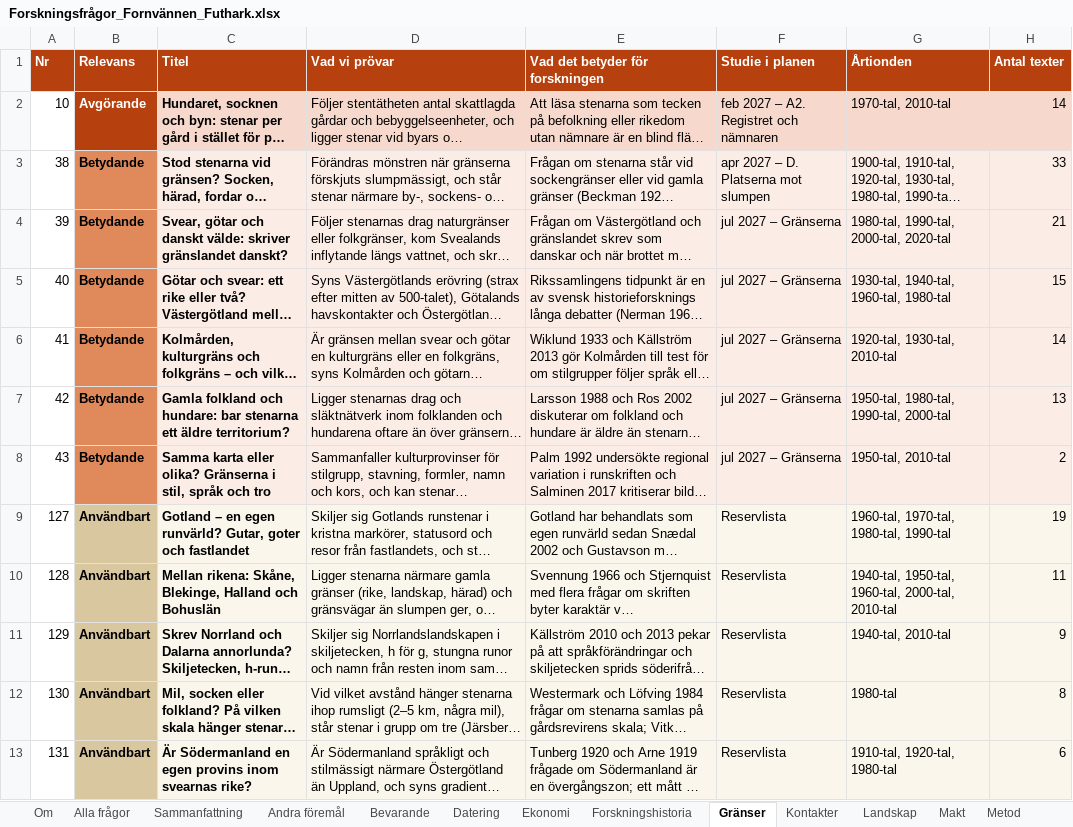
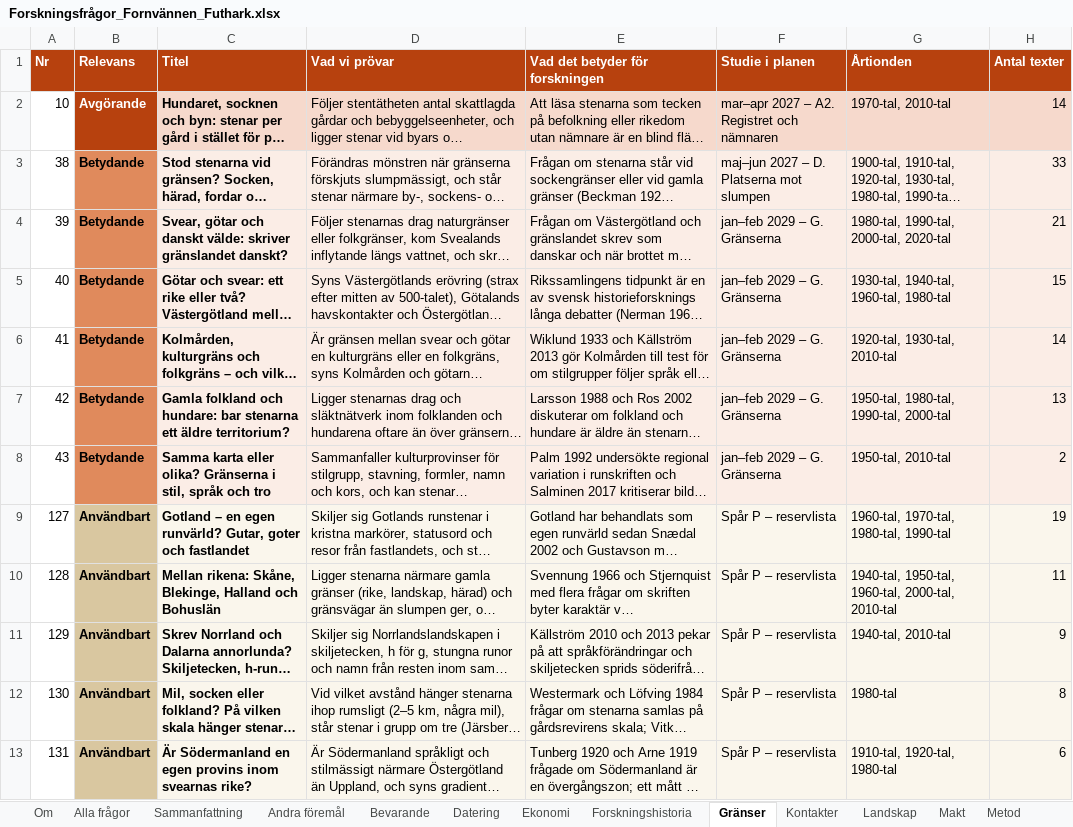
Before and after one commit to Precatio/runes, an Excel workbook: utdata/litteraturgenomgang/Forskningsfrågor_Fornvännen_Futhark.xlsx, sheet Gränser, drawn as a sheet; only a part is shown; long unchanged cells end in …; values as stored, in another font and other column widths than the file's, no borders; the diff covers the shown part only; the diff names each change by its address in the sheet, - before the commit and + after, or states it on an @@ line.

```diff
--- a/utdata/litteraturgenomgang/Forskningsfrågor_Fornvännen_Futhark.xlsx (sheet Gränser)
+++ b/utdata/litteraturgenomgang/Forskningsfrågor_Fornvännen_Futhark.xlsx (sheet Gränser)
-F2 (Studie i planen): feb 2027 – A2. Registret och nämnaren
+F2 (Studie i planen): mar–apr 2027 – A2. Registret och nämnaren
-F3 (Studie i planen): apr 2027 – D. Platserna mot slumpen
+F3 (Studie i planen): maj–jun 2027 – D. Platserna mot slumpen
-F4:F8 (Studie i planen): jul 2027 – Gränserna
+F4:F8 (Studie i planen): jan–feb 2029 – G. Gränserna
-F9:F13 (Studie i planen): Reservlista
+F9:F13 (Studie i planen): Spår P – reservlista
```
Also changed, not shown: 11 edited cells elsewhere in this sheet, sheet Alla frågor, sheet Språk, sheet Tro och kult, sheet Människor, sheet Bevarande, sheet Metod, 12 more sheets, 3 other files.
